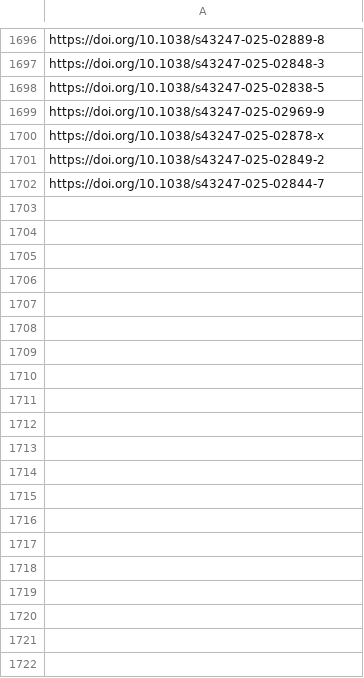
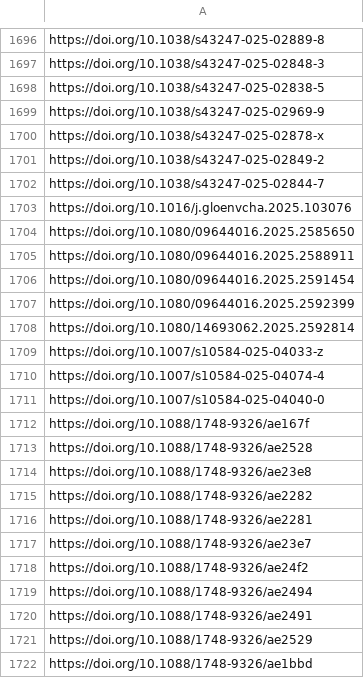
Before and after one commit to sumtxt/picnic, a CSV file: memory/environmental_and_climate_politics_studies_urls.csv, drawn as a sheet; only a part is shown, gaps mark what is left out; the diff covers the shown part only; the diff names each change by its address in the sheet, - before the commit and + after, or states it on an @@ line.

```diff
--- a/memory/environmental_and_climate_politics_studies_urls.csv
+++ b/memory/environmental_and_climate_politics_studies_urls.csv
+row 1703: https://doi.org/10.1016/j.gloenvcha.2025.103076
+row 1704: https://doi.org/10.1080/09644016.2025.2585650
+row 1705: https://doi.org/10.1080/09644016.2025.2588911
+row 1706: https://doi.org/10.1080/09644016.2025.2591454
+row 1707: https://doi.org/10.1080/09644016.2025.2592399
+row 1708: https://doi.org/10.1080/14693062.2025.2592814
+row 1709: https://doi.org/10.1007/s10584-025-04033-z
+row 1710: https://doi.org/10.1007/s10584-025-04074-4
+row 1711: https://doi.org/10.1007/s10584-025-04040-0
+row 1712: https://doi.org/10.1088/1748-9326/ae167f
+row 1713: https://doi.org/10.1088/1748-9326/ae2528
+row 1714: https://doi.org/10.1088/1748-9326/ae23e8
+row 1715: https://doi.org/10.1088/1748-9326/ae2282
+row 1716: https://doi.org/10.1088/1748-9326/ae2281
+row 1717: https://doi.org/10.1088/1748-9326/ae23e7
+row 1718: https://doi.org/10.1088/1748-9326/ae24f2
+row 1719: https://doi.org/10.1088/1748-9326/ae2494
+row 1720: https://doi.org/10.1088/1748-9326/ae2491
+row 1721: https://doi.org/10.1088/1748-9326/ae2529
+row 1722: https://doi.org/10.1088/1748-9326/ae1bbd
```
Also changed, not shown: 78 added rows elsewhere in this file, memory/communication_urls.csv, memory/economics_urls.csv, 13 other files.
